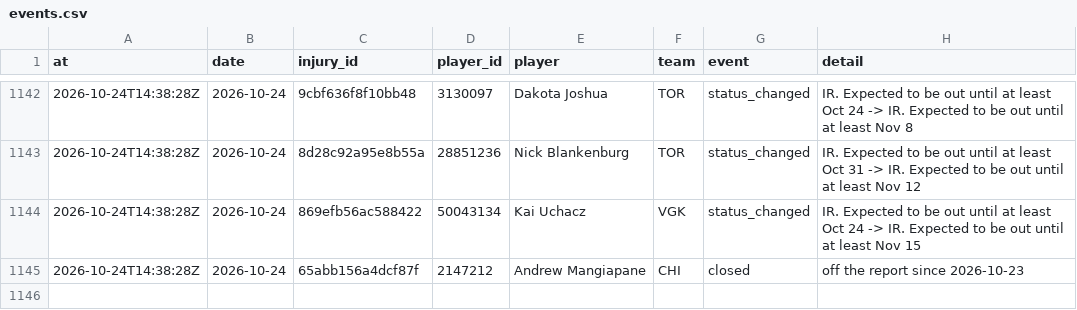
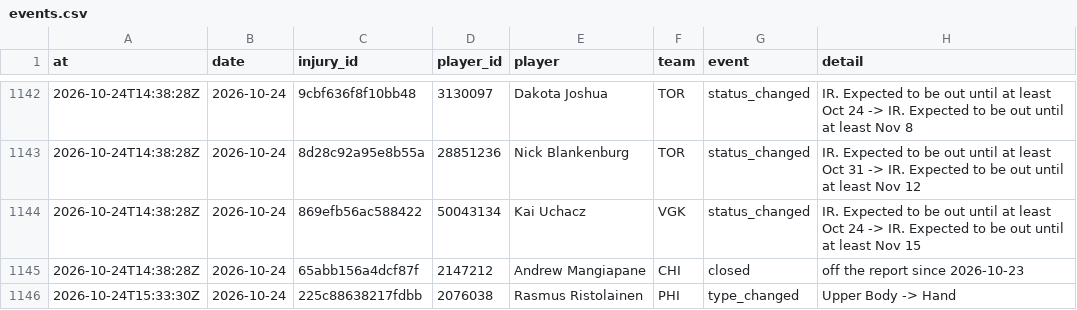
Before and after one commit to ajpayzant/NHL-Injury-Tool, a CSV file: data/events.csv, drawn as a sheet; only a part is shown, gaps mark what is left out.

```diff
--- a/data/events.csv
+++ b/data/events.csv
@@ -1145 +1145,2 @@ at,date,injury_id,player_id,player,team,event,detail
 2026-10-24T14:38:28Z,2026-10-24,65abb156a4dcf87f,2147212,Andrew Mangiapane,CHI,closed,off the report since 2026-10-23
+2026-10-24T15:33:30Z,2026-10-24,225c88638217fdbb,2076038,Rasmus Ristolainen,PHI,type_changed,Upper Body -> Hand
```
Also changed, not shown: data/injuries.csv, data/runs.csv, 2 other files.
